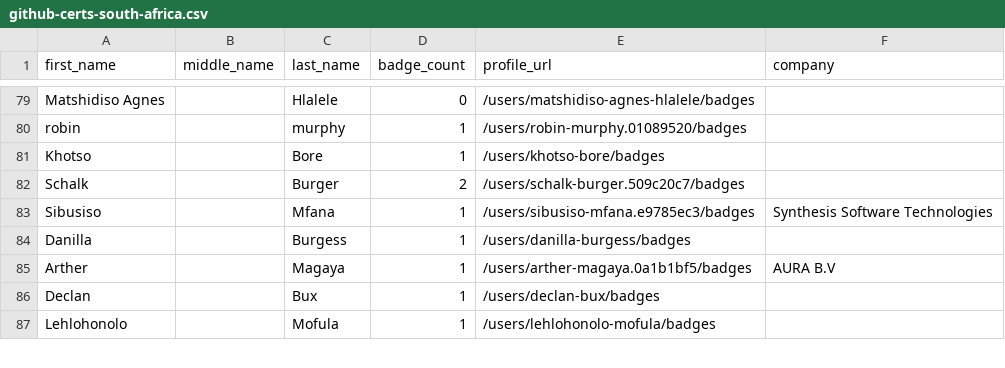
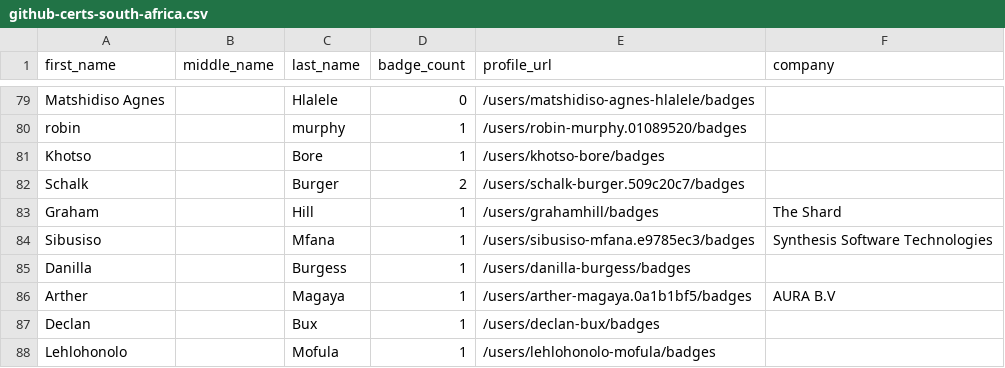
Before and after one commit to andrediasbr/github-certification-ranking, a CSV file: datasource/github-certs-south-africa.csv, drawn as a sheet; only a part is shown, gaps mark what is left out; the diff names each change by its address in the sheet, - before the commit and + after, or states it on an @@ line.

```diff
--- a/datasource/github-certs-south-africa.csv
+++ b/datasource/github-certs-south-africa.csv
+row 83: Graham |  | Hill | 1 | /users/grahamhill/badges | The Shard
```
Also changed, not shown: datasource/github-certs-india.csv, datasource/github-certs-mexico.csv, 20 other files.
